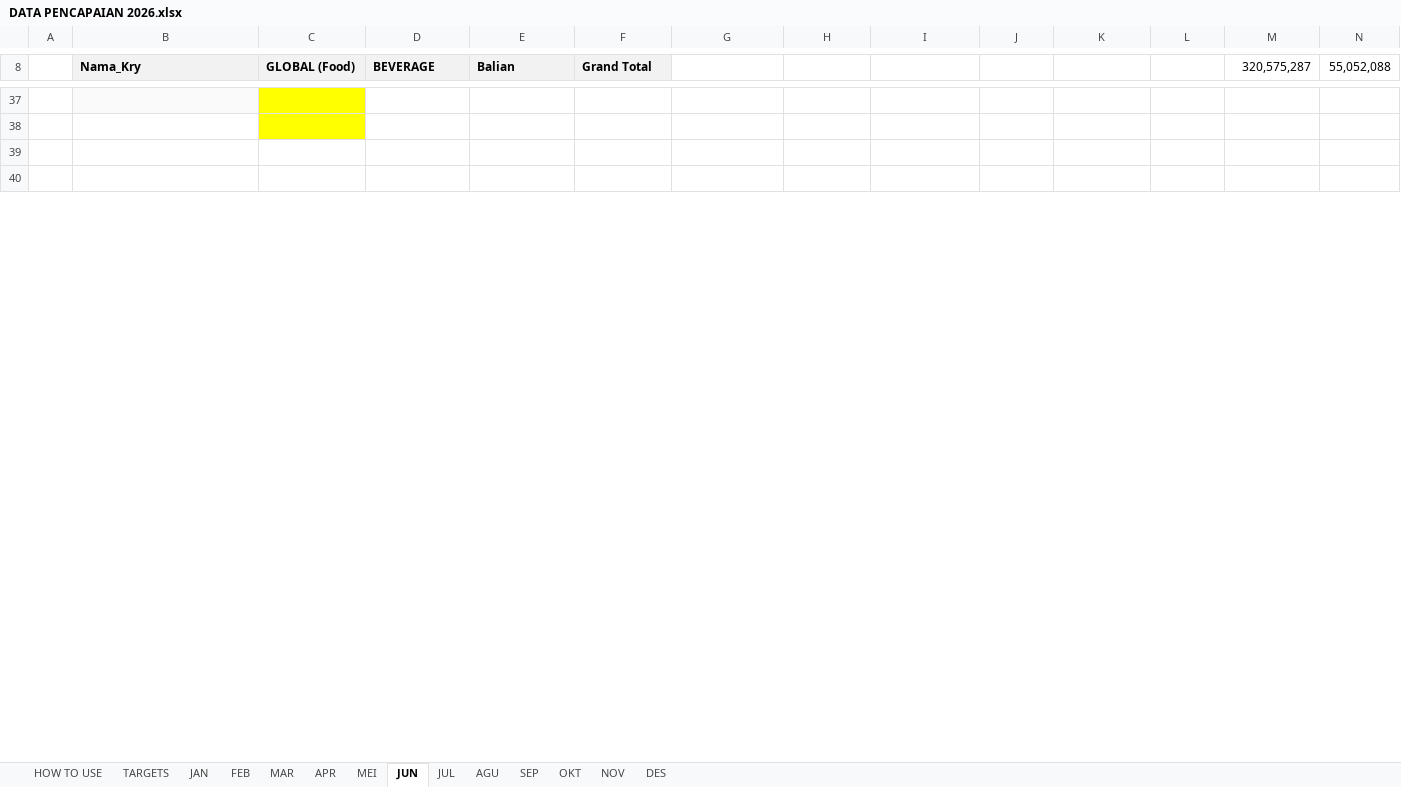
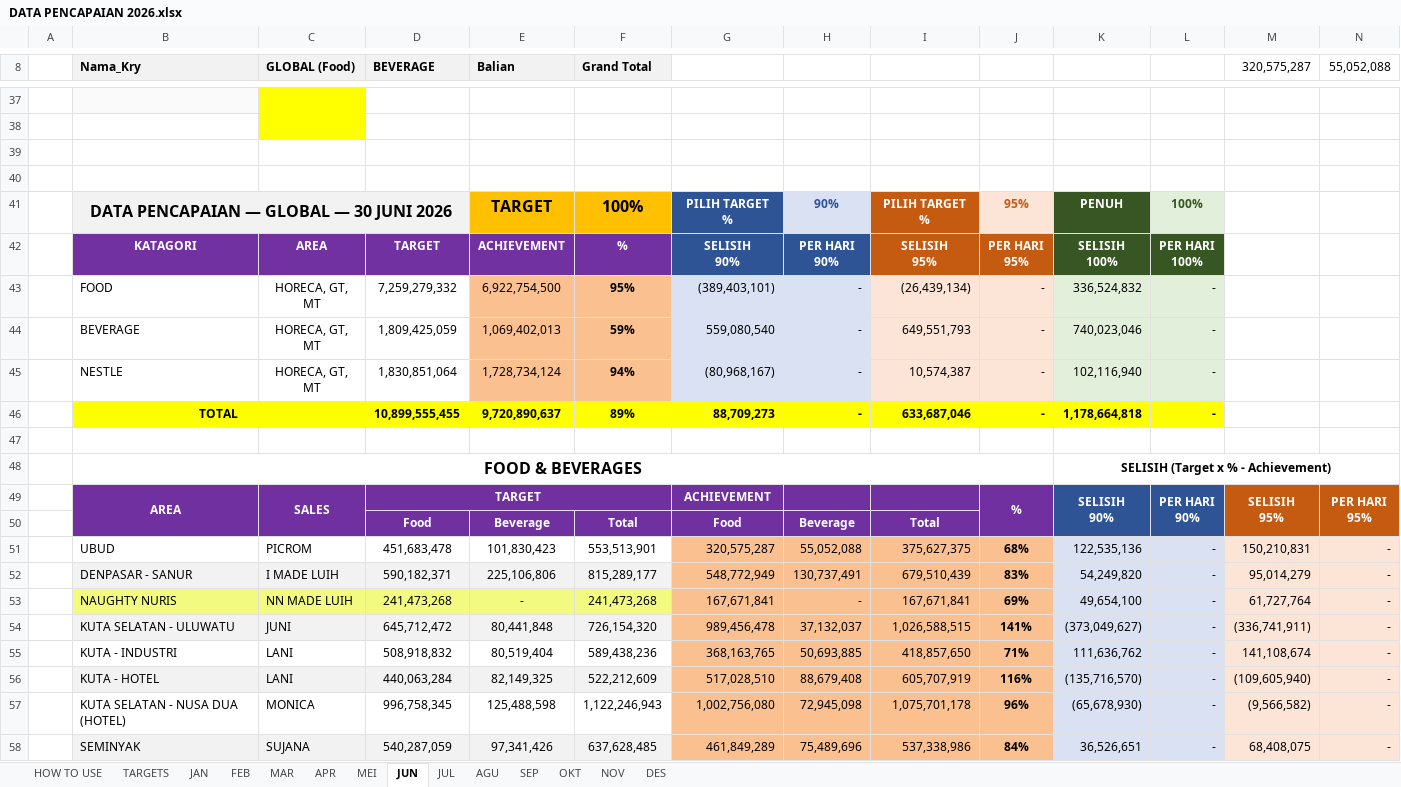
Before and after one commit to RandyT25/MKU-MKS-Area-Dashboard, an Excel workbook: uploads/DATA PENCAPAIAN 2026.xlsx, sheet JUN, drawn as a sheet; only a part is shown, gaps mark what is left out; the shorter side is filled out with more unchanged rows; values as stored, in another font and other column widths than the file's, no borders; conditional formats not drawn; rows hold the shown columns only; ↵ is a line break in a cell; the diff covers the shown part only; the diff names each change by its address in the sheet, - before the commit and + after, or states it on an @@ line.

```diff
--- a/uploads/DATA PENCAPAIAN 2026.xlsx (sheet JUN)
+++ b/uploads/DATA PENCAPAIAN 2026.xlsx (sheet JUN)
+row 40: (empty)
+row 41:  | DATA PENCAPAIAN — GLOBAL — 30 JUNI 2026 |  |  | TARGET | 100% | PILIH TARGET % | 90% | PILIH TARGET % | 95% | PENUH | 100%
+row 42:  | KATAGORI | AREA | TARGET | ACHIEVEMENT | % | SELISIH ↵ 90% | PER HARI ↵ 90% | SELISIH ↵ 95% | PER HARI ↵ 95% | SELISIH ↵ 100% | PER HARI ↵ 100%
+row 43:  | FOOD | HORECA, GT, MT | 7,259,279,332 | 6,922,754,500 | 95% | (389,403,101) | - | (26,439,134) | - | 336,524,832 | -
+row 44:  | BEVERAGE | HORECA, GT, MT | 1,809,425,059 | 1,069,402,013 | 59% | 559,080,540 | - | 649,551,793 | - | 740,023,046 | -
+row 45:  | NESTLE | HORECA, GT, MT | 1,830,851,064 | 1,728,734,124 | 94% | (80,968,167) | - | 10,574,387 | - | 102,116,940 | -
+row 46:  | TOTAL |  | 10,899,555,455 | 9,720,890,637 | 89% | 88,709,273 | - | 633,687,046 | - | 1,178,664,818 | -
+row 47: (empty)
+row 48:  | FOOD & BEVERAGES |  |  |  |  |  |  |  |  | SELISIH (Target x % - Achievement)
+row 49:  | AREA | SALES | TARGET |  |  | ACHIEVEMENT |  |  | % | SELISIH ↵ 90% | PER HARI ↵ 90% | SELISIH ↵ 95% | PER HARI ↵ 95%
+row 50:  |  |  | Food | Beverage | Total | Food | Beverage | Total
+row 51:  | UBUD | PICROM | 451,683,478 | 101,830,423 | 553,513,901 | 320,575,287 | 55,052,088 | 375,627,375 | 68% | 122,535,136 | - | 150,210,831 | -
+row 52:  | DENPASAR - SANUR | I MADE LUIH | 590,182,371 | 225,106,806 | 815,289,177 | 548,772,949 | 130,737,491 | 679,510,439 | 83% | 54,249,820 | - | 95,014,279 | -
+row 53:  | NAUGHTY NURIS | NN MADE LUIH | 241,473,268 | - | 241,473,268 | 167,671,841 | - | 167,671,841 | 69% | 49,654,100 | - | 61,727,764 | -
+row 54:  | KUTA SELATAN - ULUWATU | JUNI | 645,712,472 | 80,441,848 | 726,154,320 | 989,456,478 | 37,132,037 | 1,026,588,515 | 141% | (373,049,627) | - | (336,741,911) | -
+row 55:  | KUTA - INDUSTRI | LANI | 508,918,832 | 80,519,404 | 589,438,236 | 368,163,765 | 50,693,885 | 418,857,650 | 71% | 111,636,762 | - | 141,108,674 | -
+row 56:  | KUTA - HOTEL | LANI | 440,063,284 | 82,149,325 | 522,212,609 | 517,028,510 | 88,679,408 | 605,707,919 | 116% | (135,716,570) | - | (109,605,940) | -
+row 57:  | KUTA SELATAN - NUSA DUA (HOTEL) | MONICA | 996,758,345 | 125,488,598 | 1,122,246,943 | 1,002,756,080 | 72,945,098 | 1,075,701,178 | 96% | (65,678,930) | - | (9,566,582) | -
+row 58:  | SEMINYAK | SUJANA | 540,287,059 | 97,341,426 | 637,628,485 | 461,849,289 | 75,489,696 | 537,338,986 | 84% | 36,526,651 | - | 68,408,075 | -
```
Also changed, not shown: 14 added rows, 31 removed rows and 1 moved row elsewhere in this sheet, sheet MEI, sheet APR, sheet JUL, sheet DES, sheet SEP, sheet OKT, 2 more sheets, formulas that keep their value, 4 other files.
